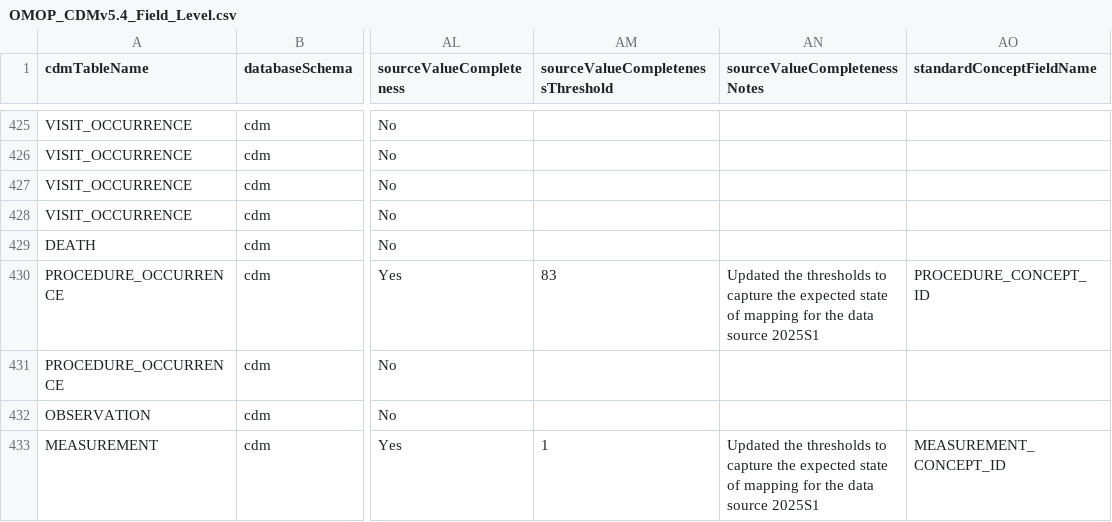
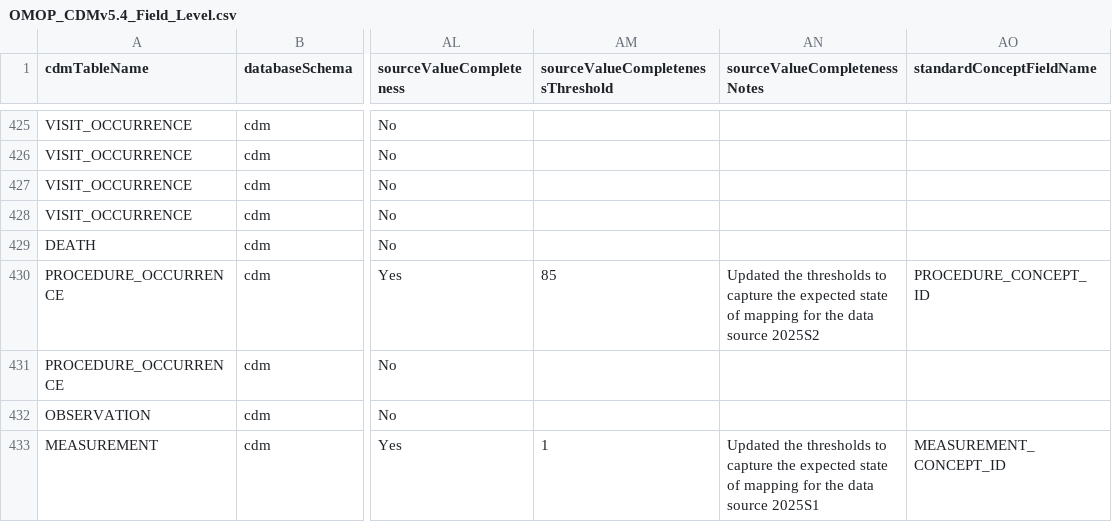
Before and after one commit to OHDSI/ETL-LambdaBuilder, a CSV file: dqd_thresholds/JMDC/OMOP_CDMv5.4_Field_Level.csv, drawn as a sheet; only a part is shown, gaps mark what is left out; the diff names each change by its address in the sheet, - before the commit and + after, or states it on an @@ line.

Commit message:
Update procedure source value thresholds for jmdc and mdcd

```diff
--- a/dqd_thresholds/JMDC/OMOP_CDMv5.4_Field_Level.csv
+++ b/dqd_thresholds/JMDC/OMOP_CDMv5.4_Field_Level.csv
-AM430 (sourceValueCompletenessThreshold): 83
+AM430 (sourceValueCompletenessThreshold): 85
-AN430 (sourceValueCompletenessNotes): …data source 2025S1
+AN430 (sourceValueCompletenessNotes): …data source 2025S2
```
Also changed, not shown: 2 other files.
